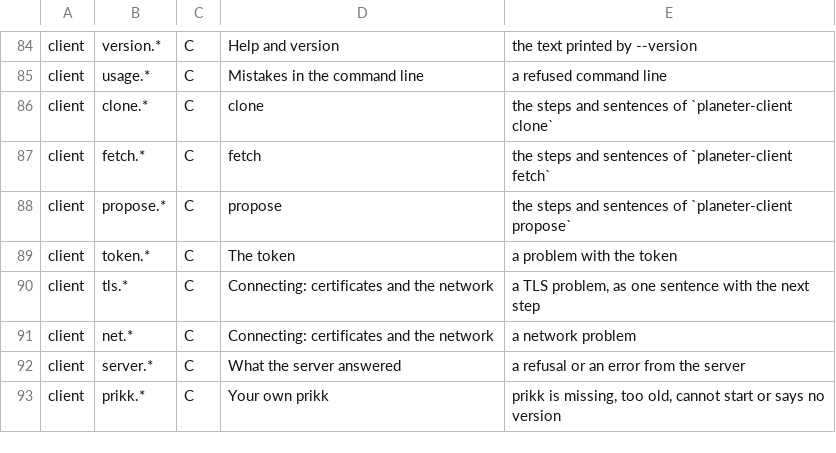
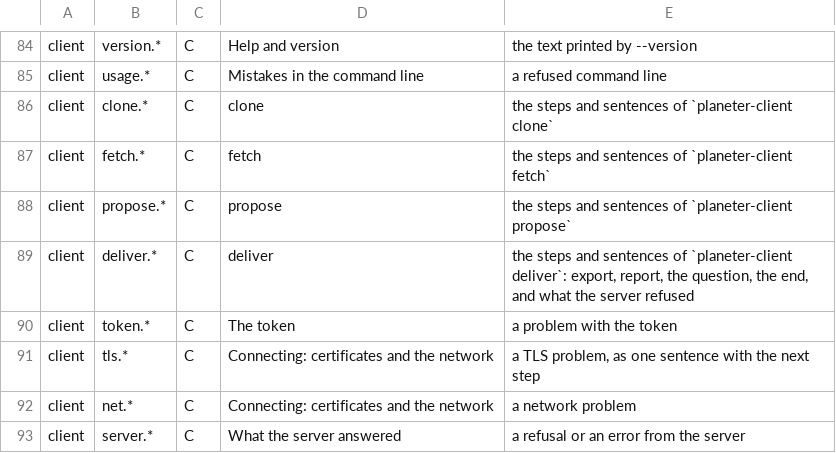
Before and after one commit to prikk-vcs/planeter, a TSV file: tools/i18n-sheet/data/contexts.tsv, drawn as a sheet; only a part is shown, gaps mark what is left out; the shorter side is filled out with more unchanged rows.

Commit message:
docs/client.md: deliver, when the project's branch moves, one record per clone; the sheet's context for deliver.*

```diff
--- a/tools/i18n-sheet/data/contexts.tsv
+++ b/tools/i18n-sheet/data/contexts.tsv
@@ -88,2 +88,3 @@ client	fetch.*	C	fetch	the steps and sentences of `planeter-client fetch`
 client	propose.*	C	propose	the steps and sentences of `planeter-client propose`
+client	deliver.*	C	deliver	the steps and sentences of `planeter-client deliver`: export, report, the question, the end, and what the server refused
 client	token.*	C	The token	a problem with the token
```
Also changed, not shown: 1 other file.
